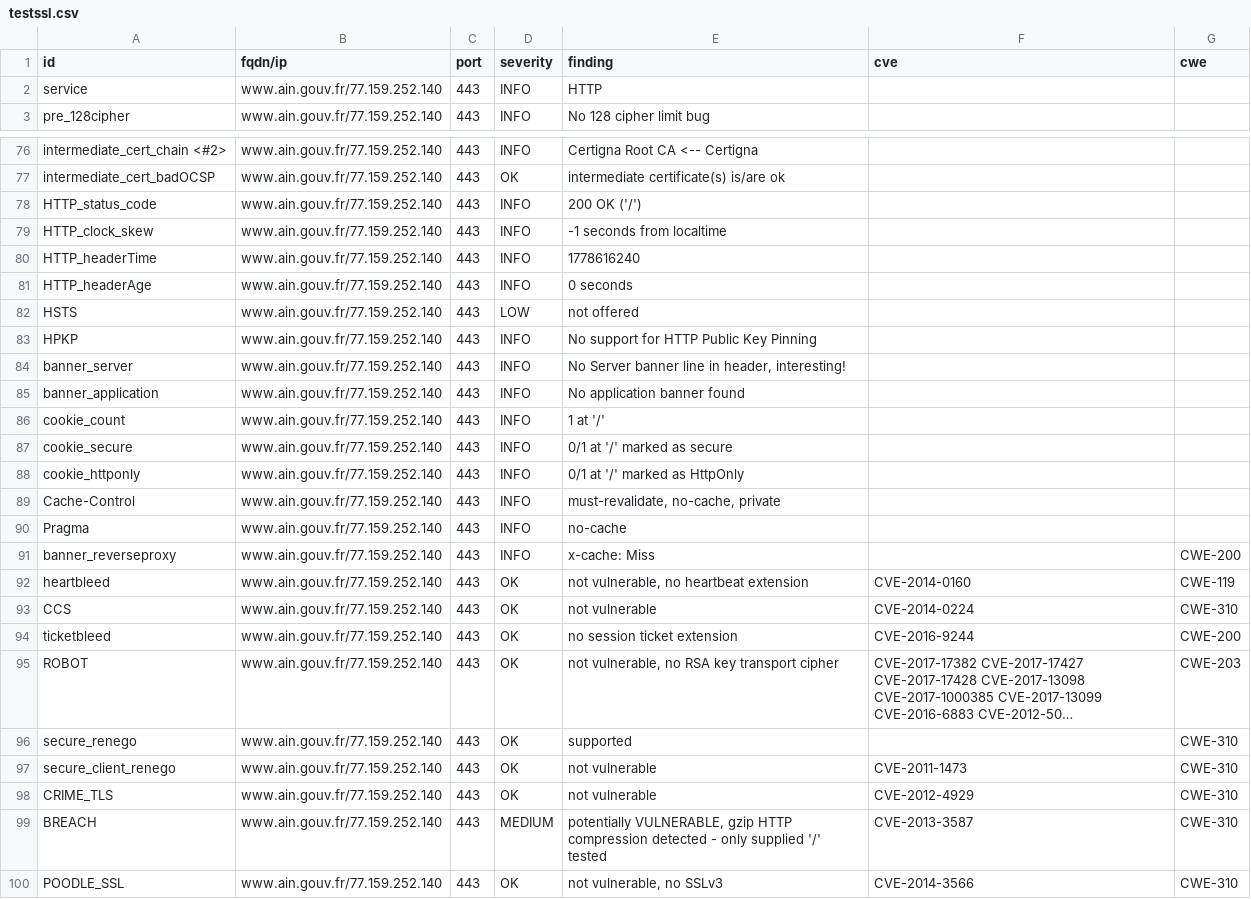
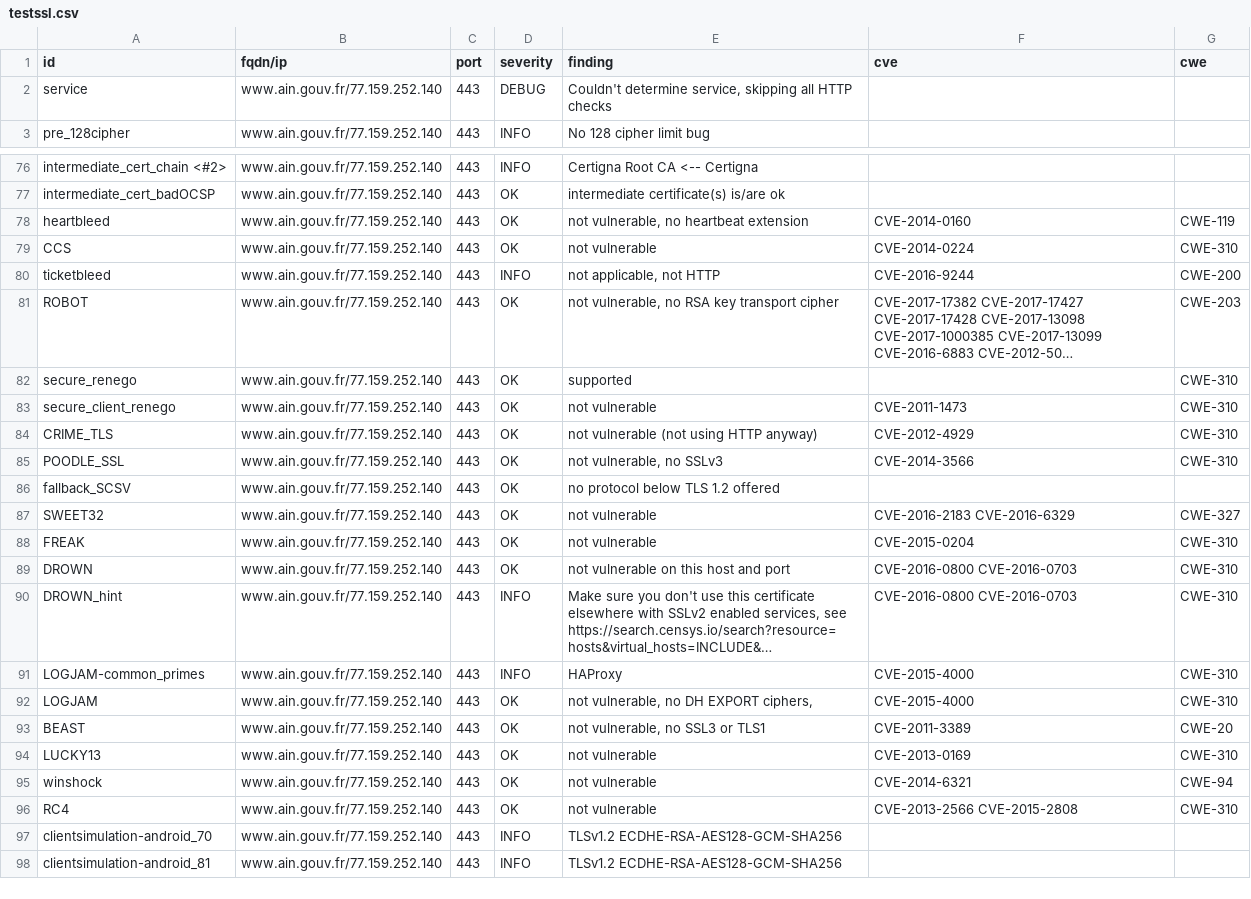
Before and after one commit to dnum-mi/dashlord-extended, a CSV file: results/aHR0cHM6Ly93d3cuYWluLmdvdXYuZnI=/testssl.csv, drawn as a sheet; only a part is shown, gaps mark what is left out; the shorter side is filled out with more unchanged rows; long unchanged cells end in …; removed rows and columns are numbered as before the commit, all else as after; the diff covers the shown part only; the diff names each change by its address in the sheet, - before the commit and + after, or states it on an @@ line.

```diff
--- a/results/aHR0cHM6Ly93d3cuYWluLmdvdXYuZnI=/testssl.csv
+++ b/results/aHR0cHM6Ly93d3cuYWluLmdvdXYuZnI=/testssl.csv
-D2 (severity): INFO
+D2 (severity): DEBUG
-E2 (finding): HTTP
+E2 (finding): Couldn't determine service, skipping all HTTP checks
-row 78: HTTP_status_code | www.ain.gouv.fr/77.159.252.140 | 443 | INFO | 200 OK ('/')
-row 79: HTTP_clock_skew | www.ain.gouv.fr/77.159.252.140 | 443 | INFO | -1 seconds from localtime
-row 80: HTTP_headerTime | www.ain.gouv.fr/77.159.252.140 | 443 | INFO | 1778616240
-row 81: HTTP_headerAge | www.ain.gouv.fr/77.159.252.140 | 443 | INFO | 0 seconds
-row 82: HSTS | www.ain.gouv.fr/77.159.252.140 | 443 | LOW | not offered
-row 83: HPKP | www.ain.gouv.fr/77.159.252.140 | 443 | INFO | No support for HTTP Public Key Pinning
-row 84: banner_server | www.ain.gouv.fr/77.159.252.140 | 443 | INFO | No Server banner line in header, interesting!
-row 85: banner_application | www.ain.gouv.fr/77.159.252.140 | 443 | INFO | No application banner found
-row 86: cookie_count | www.ain.gouv.fr/77.159.252.140 | 443 | INFO | 1 at '/'
-row 87: cookie_secure | www.ain.gouv.fr/77.159.252.140 | 443 | INFO | 0/1 at '/' marked as secure
-row 88: cookie_httponly | www.ain.gouv.fr/77.159.252.140 | 443 | INFO | 0/1 at '/' marked as HttpOnly
-row 89: Cache-Control | www.ain.gouv.fr/77.159.252.140 | 443 | INFO | must-revalidate, no-cache, private
-row 90: Pragma | www.ain.gouv.fr/77.159.252.140 | 443 | INFO | no-cache
-row 91: banner_reverseproxy | www.ain.gouv.fr/77.159.252.140 | 443 | INFO | x-cache: Miss |  | CWE-200
-D80 (severity): OK
+D80 (severity): INFO
-E80 (finding): no session ticket extension
+E80 (finding): not applicable, not HTTP
-E84 (finding): not vulnerable
+E84 (finding): not vulnerable (not using HTTP anyway)
-row 99: BREACH | www.ain.gouv.fr/77.159.252.140 | 443 | MEDIUM | potentially VULNERABLE, gzip HTTP compression detected - only supplied '/' tested | CVE-2013-3587 | CWE-310
```
Also changed, not shown: 1 edited cell elsewhere in this file, 11 other files.
